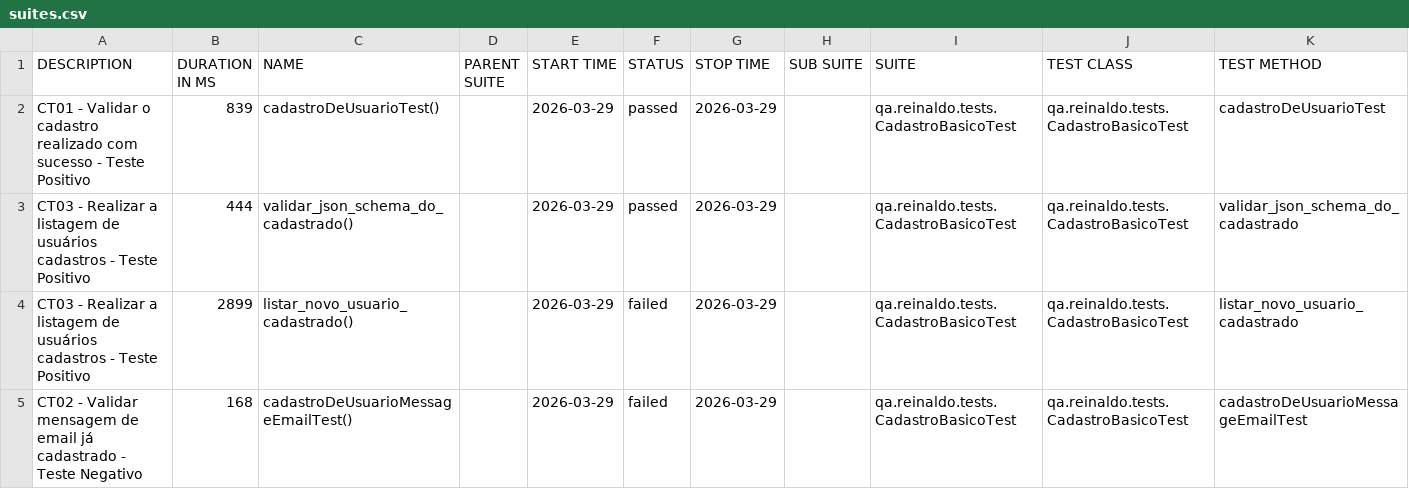
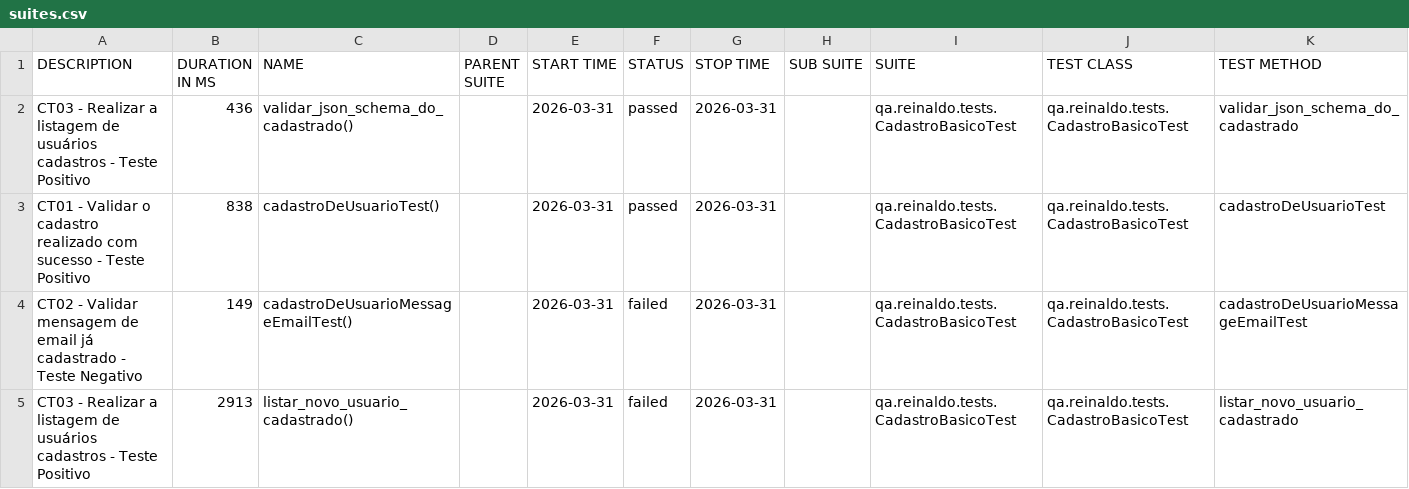
Before and after one commit to reinaldorossetti/rest-assured-kotlin, a CSV file: data/suites.csv, drawn as a sheet.

```diff
--- a/data/suites.csv
+++ b/data/suites.csv
@@ -1,5 +1,5 @@
 "DESCRIPTION","DURATION IN MS","NAME","PARENT SUITE","START TIME","STATUS","STOP TIME","SUB SUITE","SUITE","TEST CLASS","TEST METHOD"
-"CT01 - Validar o cadastro realizado com sucesso - Teste Positivo","839","cadastroDeUsuarioTest()","","2026-03-29","passed","2026-03-29","","qa.reinaldo.tests.CadastroBasicoTest","qa.reinaldo.tests.CadastroBasicoTest","cadastroDeUsuarioTest"
-"CT03 - Realizar a listagem de usuários cadastros - Teste Positivo","444","validar_json_schema_do_cadastrado()","","2026-03-29","passed","2026-03-29","","qa.reinaldo.tests.CadastroBasicoTest","qa.reinaldo.tests.CadastroBasicoTest","validar_json_schema_do_cadastrado"
-"CT03 - Realizar a listagem de usuários cadastros - Teste Positivo","2899","listar_novo_usuario_cadastrado()","","2026-03-29","failed","2026-03-29","","qa.reinaldo.tests.CadastroBasicoTest","qa.reinaldo.tests.CadastroBasicoTest","listar_novo_usuario_cadastrado"
-"CT02 - Validar mensagem de email já cadastrado - Teste Negativo","168","cadastroDeUsuarioMessageEmailTest()","","2026-03-29","failed","2026-03-29","","qa.reinaldo.tests.CadastroBasicoTest","qa.reinaldo.tests.CadastroBasicoTest","cadastroDeUsuarioMessageEmailTest"
+"CT03 - Realizar a listagem de usuários cadastros - Teste Positivo","436","validar_json_schema_do_cadastrado()","","2026-03-31","passed","2026-03-31","","qa.reinaldo.tests.CadastroBasicoTest","qa.reinaldo.tests.CadastroBasicoTest","validar_json_schema_do_cadastrado"
+"CT01 - Validar o cadastro realizado com sucesso - Teste Positivo","838","cadastroDeUsuarioTest()","","2026-03-31","passed","2026-03-31","","qa.reinaldo.tests.CadastroBasicoTest","qa.reinaldo.tests.CadastroBasicoTest","cadastroDeUsuarioTest"
+"CT02 - Validar mensagem de email já cadastrado - Teste Negativo","149","cadastroDeUsuarioMessageEmailTest()","","2026-03-31","failed","2026-03-31","","qa.reinaldo.tests.CadastroBasicoTest","qa.reinaldo.tests.CadastroBasicoTest","cadastroDeUsuarioMessageEmailTest"
+"CT03 - Realizar a listagem de usuários cadastros - Teste Positivo","2913","listar_novo_usuario_cadastrado()","","2026-03-31","failed","2026-03-31","","qa.reinaldo.tests.CadastroBasicoTest","qa.reinaldo.tests.CadastroBasicoTest","listar_novo_usuario_cadastrado"
```
Also changed, not shown: 23 other files.
